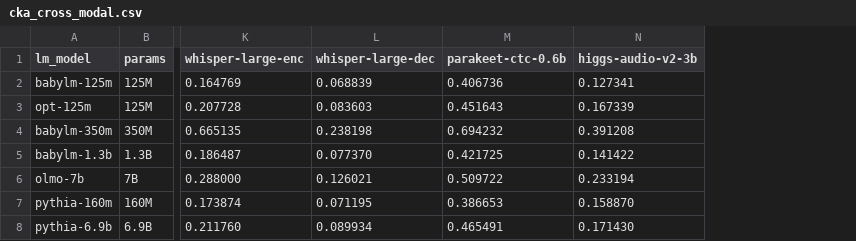
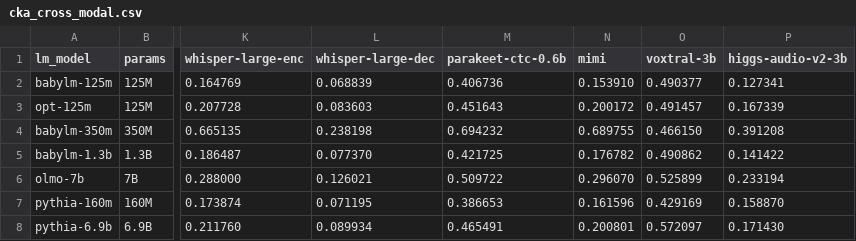
Before and after one commit to znhoughton/UGE-audio-text-models, a CSV file: Data/cka_cross_modal.csv, drawn as a sheet; only a part is shown, gaps mark what is left out; the diff names each change by its address in the sheet, - before the commit and + after, or states it on an @@ line.

```diff
--- a/Data/cka_cross_modal.csv
+++ b/Data/cka_cross_modal.csv
+column N (mimi), rows 2-8: 0.153910 | 0.200172 | 0.689755 | 0.176782 | 0.296070 | 0.161596 | 0.200801
+column O (voxtral-3b), rows 2-8: 0.490377 | 0.491457 | 0.466150 | 0.490862 | 0.525899 | 0.429169 | 0.572097
```
Also changed, not shown: Data/cka_matrix.csv, Data/pca_summary.csv, 10 other files.
